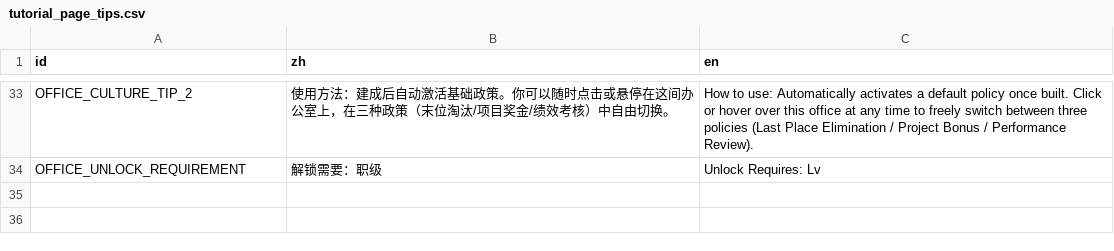
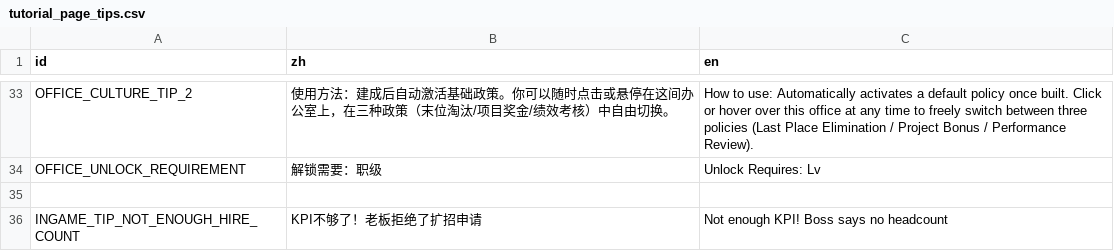
Before and after one commit to TenningYaya/managing-up, a CSV file: language/tutorial_page_tips.csv, drawn as a sheet; only a part is shown, gaps mark what is left out; the diff names each change by its address in the sheet, - before the commit and + after, or states it on an @@ line.

```diff
--- a/language/tutorial_page_tips.csv
+++ b/language/tutorial_page_tips.csv
+row 35: (empty)
+row 36: INGAME_TIP_NOT_ENOUGH_HIRE_COUNT | KPI不够了！老板拒绝了扩招申请 | Not enough KPI! Boss says no headcount
```
Also changed, not shown: 7 other files.
